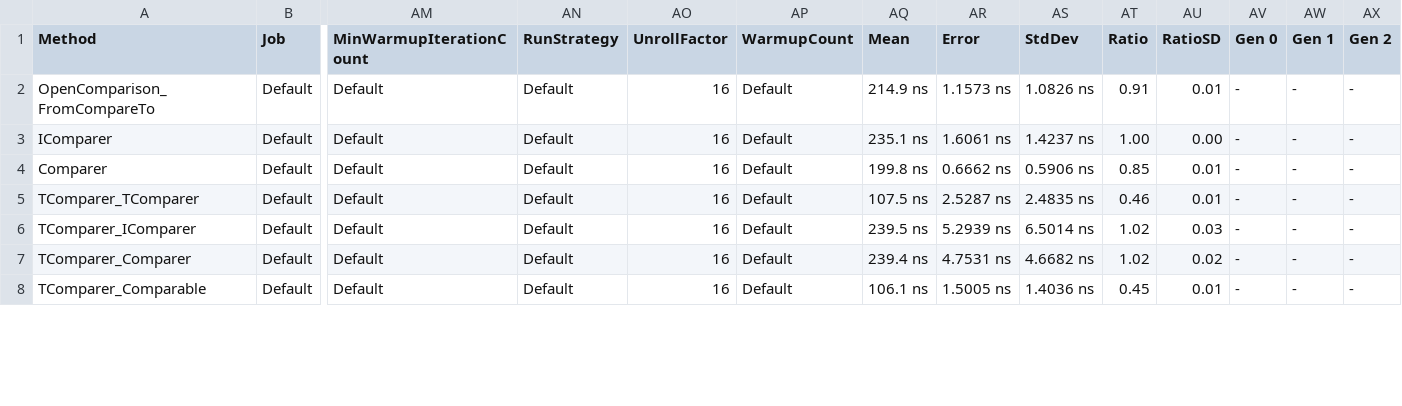
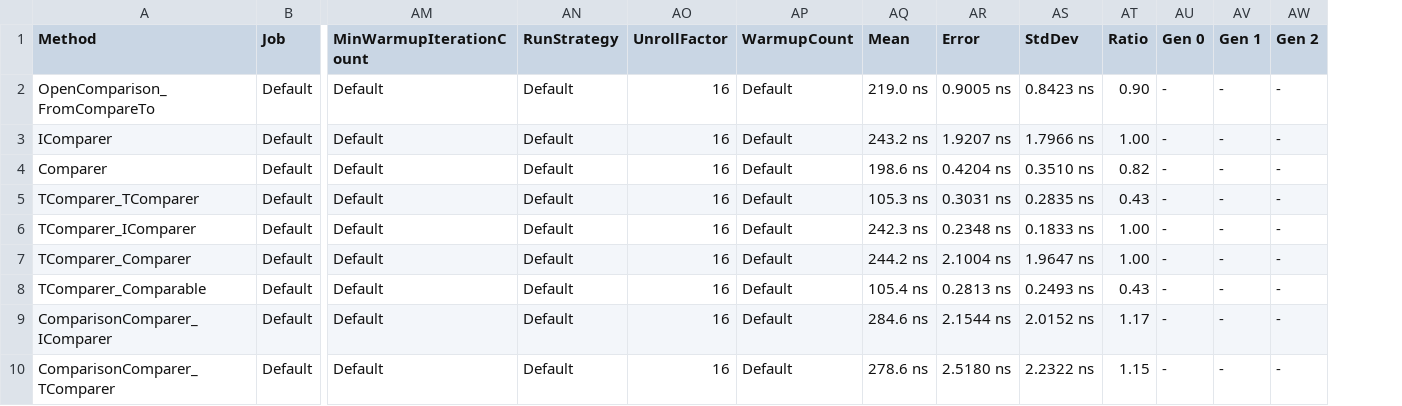
Before and after one commit to nietras/IComparerComparisonBenchmarks, a CSV file: results-i7-8700/IComparerComparisonBenchmarks.ComparerComparisonBenchmarkInt-report.csv, drawn as a sheet; only a part is shown, gaps mark what is left out; removed rows and columns are numbered as before the commit, all else as after; rows hold the shown columns only; the diff covers the shown part only; the diff names each change by its address in the sheet, - before the commit and + after, or states it on an @@ line.

```diff
--- a/results-i7-8700/IComparerComparisonBenchmarks.ComparerComparisonBenchmarkInt-report.csv
+++ b/results-i7-8700/IComparerComparisonBenchmarks.ComparerComparisonBenchmarkInt-report.csv
-column AU (RatioSD), rows 2-8: 0.01 | 0.00 | 0.01 | 0.01 | 0.03 | 0.02 | 0.01
-AQ2 (Mean): 214.9 ns
+AQ2 (Mean): 219.0 ns
-AR2 (Error): 1.1573 ns
+AR2 (Error): 0.9005 ns
-AS2 (StdDev): 1.0826 ns
+AS2 (StdDev): 0.8423 ns
-AT2 (Ratio): 0.91
+AT2 (Ratio): 0.90
-AQ3 (Mean): 235.1 ns
+AQ3 (Mean): 243.2 ns
-AR3 (Error): 1.6061 ns
+AR3 (Error): 1.9207 ns
-AS3 (StdDev): 1.4237 ns
+AS3 (StdDev): 1.7966 ns
-AQ4 (Mean): 199.8 ns
+AQ4 (Mean): 198.6 ns
-AR4 (Error): 0.6662 ns
+AR4 (Error): 0.4204 ns
-AS4 (StdDev): 0.5906 ns
+AS4 (StdDev): 0.3510 ns
-AT4 (Ratio): 0.85
+AT4 (Ratio): 0.82
-AQ5 (Mean): 107.5 ns
+AQ5 (Mean): 105.3 ns
-AR5 (Error): 2.5287 ns
+AR5 (Error): 0.3031 ns
-AS5 (StdDev): 2.4835 ns
+AS5 (StdDev): 0.2835 ns
-AT5 (Ratio): 0.46
+AT5 (Ratio): 0.43
-AQ6 (Mean): 239.5 ns
+AQ6 (Mean): 242.3 ns
-AR6 (Error): 5.2939 ns
+AR6 (Error): 0.2348 ns
-AS6 (StdDev): 6.5014 ns
+AS6 (StdDev): 0.1833 ns
-AT6:AT7 (Ratio): 1.02
+AT6:AT7 (Ratio): 1.00
-AQ7 (Mean): 239.4 ns
+AQ7 (Mean): 244.2 ns
-AR7 (Error): 4.7531 ns
+AR7 (Error): 2.1004 ns
-AS7 (StdDev): 4.6682 ns
+AS7 (StdDev): 1.9647 ns
-AQ8 (Mean): 106.1 ns
+AQ8 (Mean): 105.4 ns
-AR8 (Error): 1.5005 ns
+AR8 (Error): 0.2813 ns
-AS8 (StdDev): 1.4036 ns
+AS8 (StdDev): 0.2493 ns
-AT8 (Ratio): 0.45
+AT8 (Ratio): 0.43
+row 9: ComparisonComparer_IComparer | Default | Default | Default | 16 | Default | 284.6 ns | 2.1544 ns | 2.0152 ns | 1.17 | - | - | -
+row 10: ComparisonComparer_TComparer | Default | Default | Default | 16 | Default | 278.6 ns | 2.5180 ns | 2.2322 ns | 1.15 | - | - | -
```
Also changed, not shown: 16 edited cells elsewhere in this file, results-i7-8700/IComparerComparisonBenchmarks.ComparerComparisonBenchmarkComparableClassInt32-report.csv, 12 other files.
